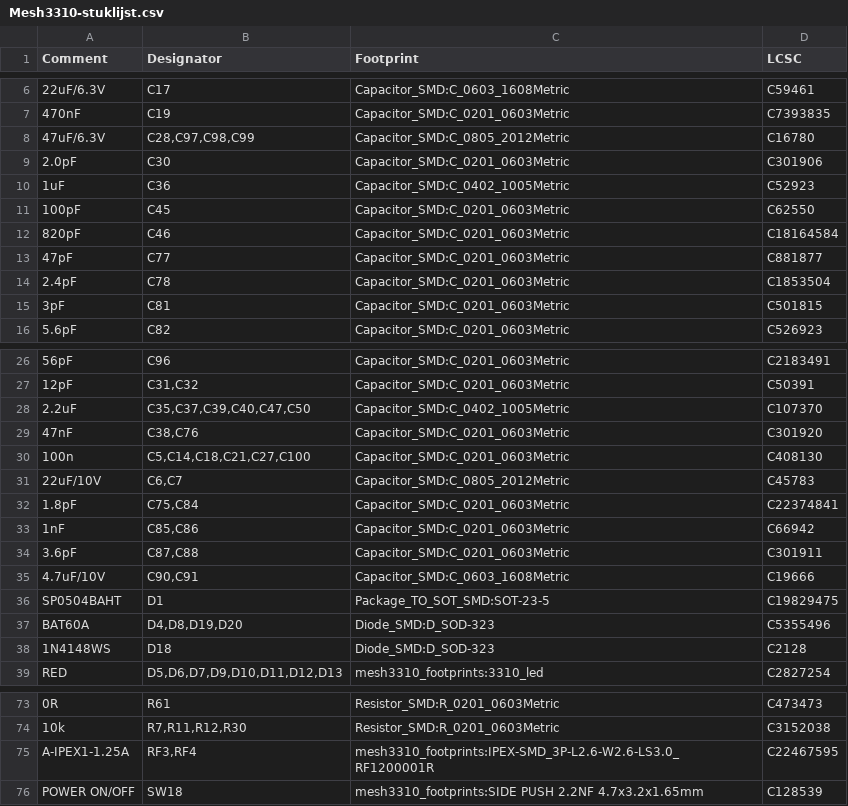
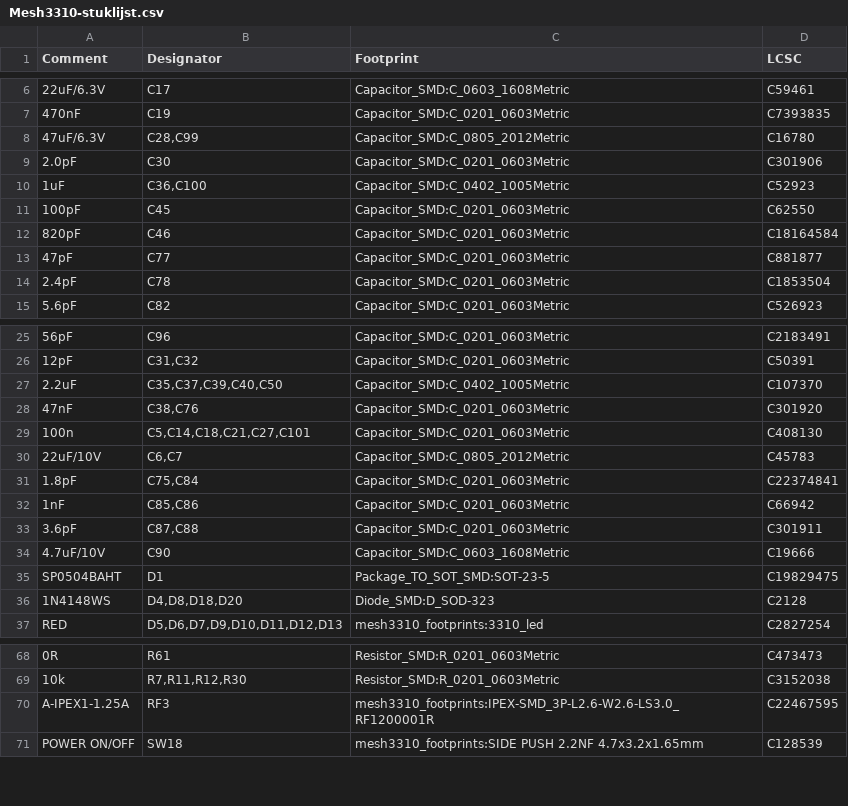
Before and after one commit to JDJelectronics/The-Mesh3310-Project, a CSV file: productie/Mesh3310-stuklijst.csv, drawn as a sheet; only a part is shown, gaps mark what is left out; the diff covers the shown part only.

```diff
--- a/productie/Mesh3310-stuklijst.csv
+++ b/productie/Mesh3310-stuklijst.csv
@@ -7,5 +7,5 @@
 "470nF","C19","Capacitor_SMD:C_0201_0603Metric","C7393835"
-"47uF/6.3V","C28,C97,C98,C99","Capacitor_SMD:C_0805_2012Metric","C16780"
+"47uF/6.3V","C28,C99","Capacitor_SMD:C_0805_2012Metric","C16780"
 "2.0pF","C30","Capacitor_SMD:C_0201_0603Metric","C301906"
-"1uF","C36","Capacitor_SMD:C_0402_1005Metric","C52923"
+"1uF","C36,C100","Capacitor_SMD:C_0402_1005Metric","C52923"
 "100pF","C45","Capacitor_SMD:C_0201_0603Metric","C62550"
@@ -14,3 +14,2 @@
 "2.4pF","C78","Capacitor_SMD:C_0201_0603Metric","C1853504"
-"3pF","C81","Capacitor_SMD:C_0201_0603Metric","C501815"
 "5.6pF","C82","Capacitor_SMD:C_0201_0603Metric","C526923"
@@ -27,5 +26,5 @@
 "12pF","C31,C32","Capacitor_SMD:C_0201_0603Metric","C50391"
-"2.2uF","C35,C37,C39,C40,C47,C50","Capacitor_SMD:C_0402_1005Metric","C107370"
+"2.2uF","C35,C37,C39,C40,C50","Capacitor_SMD:C_0402_1005Metric","C107370"
 "47nF","C38,C76","Capacitor_SMD:C_0201_0603Metric","C301920"
-"100n","C5,C14,C18,C21,C27,C100","Capacitor_SMD:C_0201_0603Metric","C408130"
+"100n","C5,C14,C18,C21,C27,C101","Capacitor_SMD:C_0201_0603Metric","C408130"
 "22uF/10V","C6,C7","Capacitor_SMD:C_0805_2012Metric","C45783"
@@ -34,6 +33,5 @@
 "3.6pF","C87,C88","Capacitor_SMD:C_0201_0603Metric","C301911"
-"4.7uF/10V","C90,C91","Capacitor_SMD:C_0603_1608Metric","C19666"
+"4.7uF/10V","C90","Capacitor_SMD:C_0603_1608Metric","C19666"
 "SP0504BAHT","D1","Package_TO_SOT_SMD:SOT-23-5","C19829475"
-"BAT60A","D4,D8,D19,D20","Diode_SMD:D_SOD-323","C5355496"
-"1N4148WS","D18","Diode_SMD:D_SOD-323","C2128"
+"1N4148WS","D4,D8,D18,D20","Diode_SMD:D_SOD-323","C2128"
 "RED","D5,D6,D7,D9,D10,D11,D12,D13","mesh3310_footprints:3310_led","C2827254"
@@ -74,3 +69,3 @@
 "10k","R7,R11,R12,R30","Resistor_SMD:R_0201_0603Metric","C3152038"
-"A-IPEX1-1.25A","RF3,RF4","mesh3310_footprints:IPEX-SMD_3P-L2.6-W2.6-LS3.0_RF1200001R","C22467595"
+"A-IPEX1-1.25A","RF3","mesh3310_footprints:IPEX-SMD_3P-L2.6-W2.6-LS3.0_RF1200001R","C22467595"
 "POWER ON/OFF","SW18","mesh3310_footprints:SIDE PUSH 2.2NF 4.7x3.2x1.65mm","C128539"
```
Also changed, not shown: 5 added rows, 3 removed rows and 6 edited cells elsewhere in this file, productie/Mesh3310-positie.csv, 30 other files.
